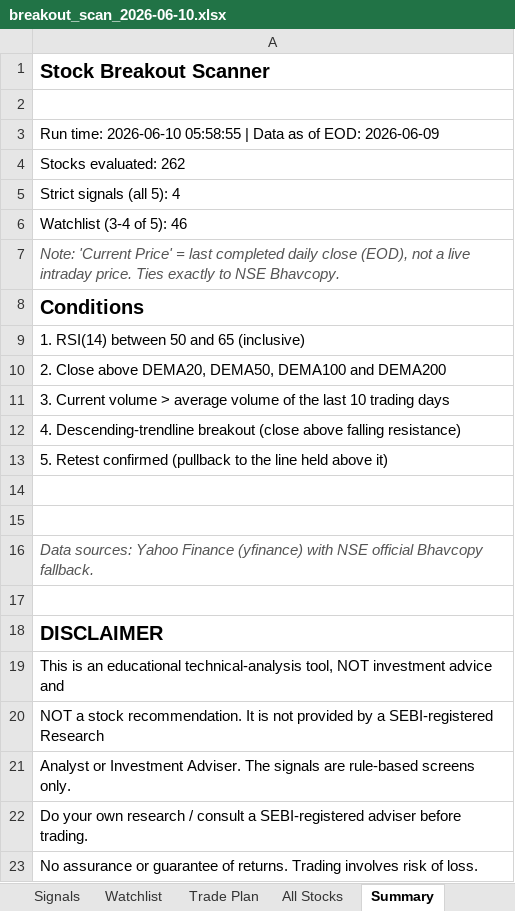
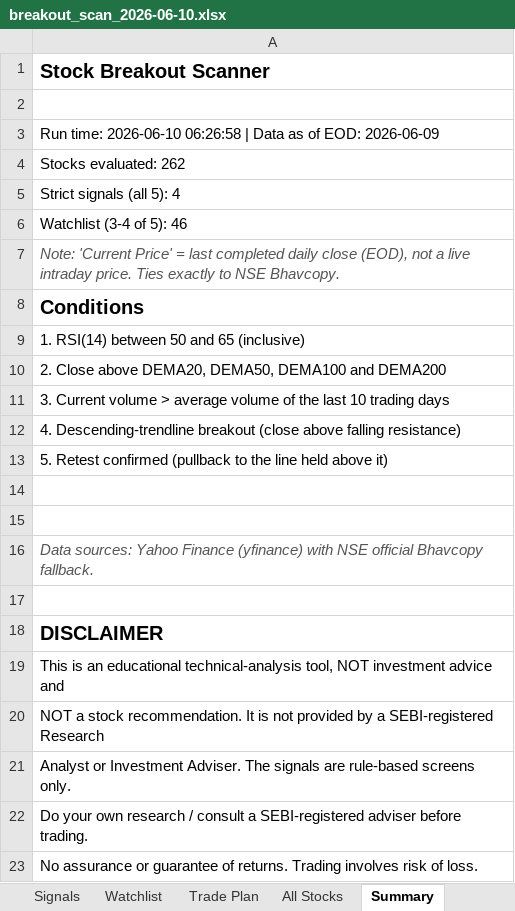
Before and after one commit to atharvagrawal28/breakout-scanner, an Excel workbook: results/breakout_scan_2026-06-10.xlsx, sheet Summary, drawn as a sheet; values as stored, in another font and other column widths than the file's, no borders; the diff names each change by its address in the sheet, - before the commit and + after, or states it on an @@ line.

```diff
--- a/results/breakout_scan_2026-06-10.xlsx (sheet Summary)
+++ b/results/breakout_scan_2026-06-10.xlsx (sheet Summary)
-A3: …time: 2026-06-10 05:58:55 | Data…
+A3: …time: 2026-06-10 06:26:58 | Data…
```
Also changed, not shown: sheet All Stocks, sheet Watchlist, sheet Signals, results/latest.xlsx, 3 other files.
